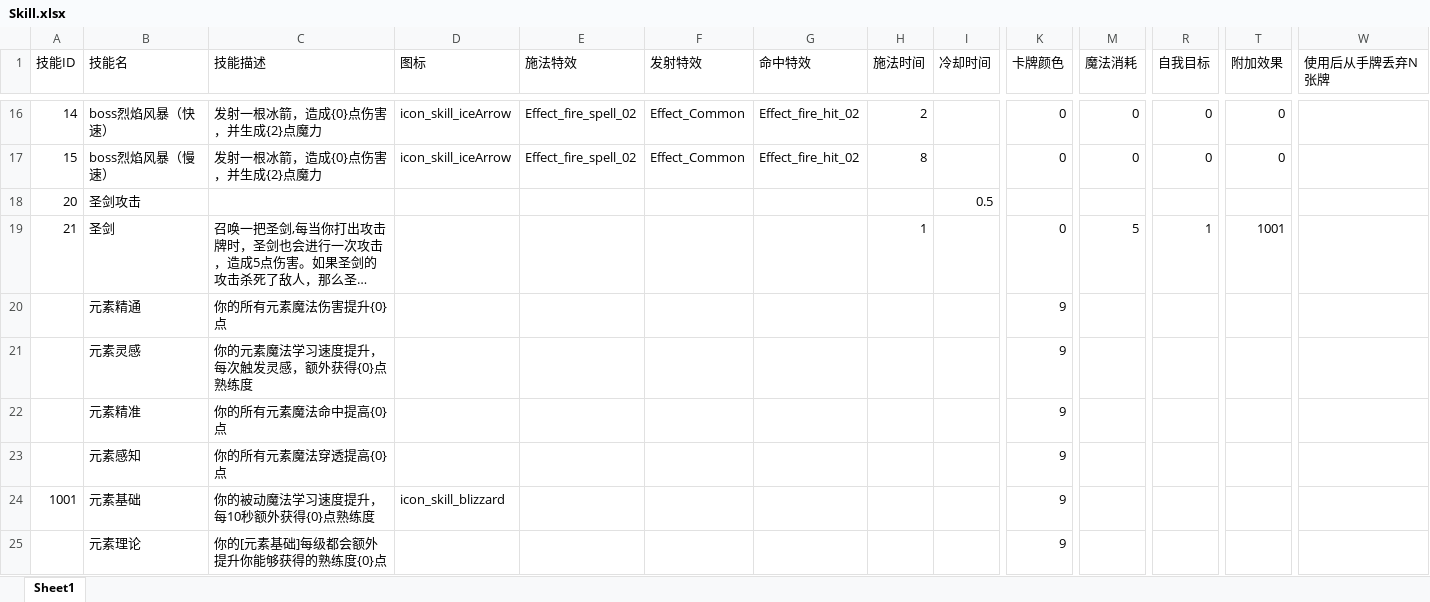
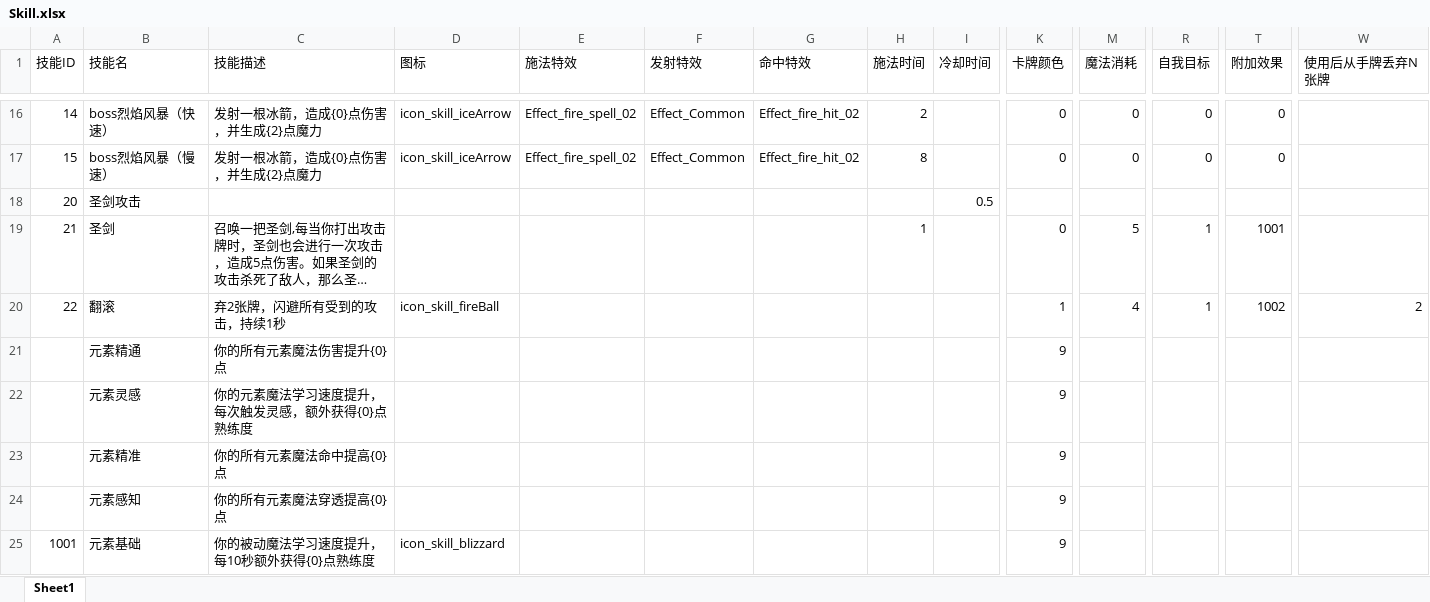
Before and after one commit to heizmoon/MagicPlay, an Excel workbook: Client/Assets/Data/Skill.xlsx, sheet Sheet1, drawn as a sheet; only a part is shown, gaps mark what is left out; the shorter side is filled out with more unchanged rows; long unchanged cells end in …; values as stored, in another font and other column widths than the file's, no borders; rows hold the shown columns only; the diff names each change by its address in the sheet, - before the commit and + after, or states it on an @@ line.

```diff
--- a/Client/Assets/Data/Skill.xlsx (sheet Sheet1)
+++ b/Client/Assets/Data/Skill.xlsx (sheet Sheet1)
+row 20: 22 | 翻滚 | 弃2张牌，闪避所有受到的攻击，持续1秒 | icon_skill_fireBall |  |  |  |  |  | 1 | 4 | 1 | 1002 | 2
```
Also changed, not shown: Client/Assets/Data/Buff.xlsx, Client/Assets/Data/Character.xlsx, 10 other files.
